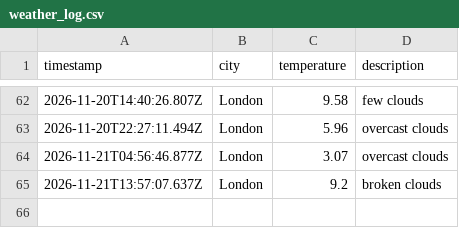
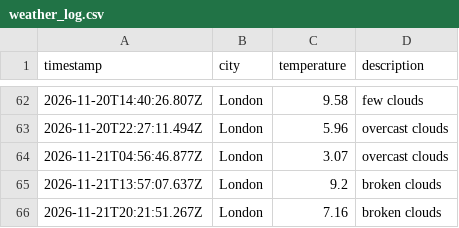
Before and after one commit to wwwahida/weather_dataops, a CSV file: data/weather_log.csv, drawn as a sheet; only a part is shown, gaps mark what is left out; the diff names each change by its address in the sheet, - before the commit and + after, or states it on an @@ line.

```diff
--- a/data/weather_log.csv
+++ b/data/weather_log.csv
+row 66: 2026-11-21T20:21:51.267Z | London | 7.16 | broken clouds
```
Also changed, not shown: 1 other file.
